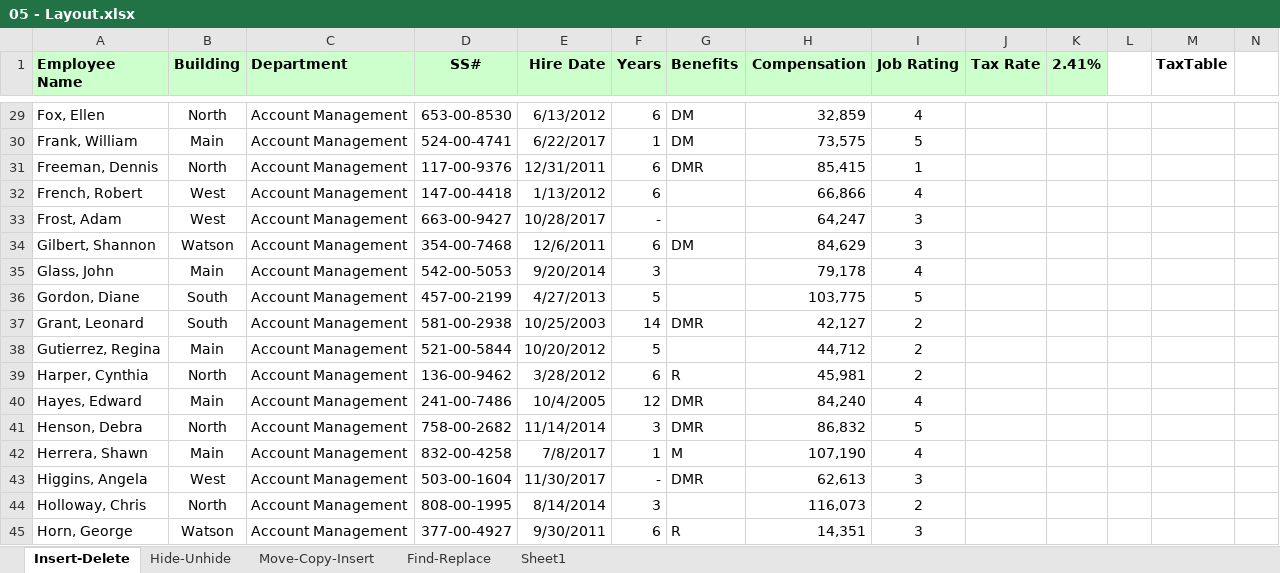
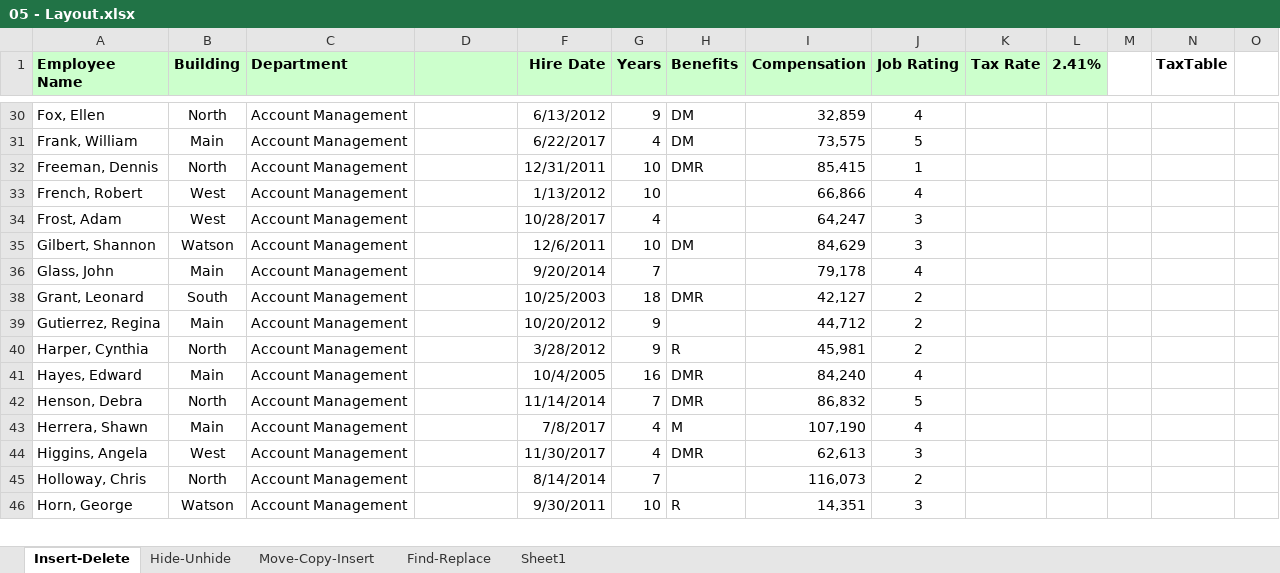
Before and after one commit to Muntaha-Islam0019/Excel-Esseential-Training, an Excel workbook: Resources/Exercise Files/Ch05/05 - Layout.xlsx, sheet Insert-Delete, drawn as a sheet; only a part is shown, gaps mark what is left out; values as stored, in another font and other column widths than the file's, no borders; removed rows and columns are numbered as before the commit, all else as after; rows hold the shown columns only; the diff covers the shown part only; the diff names each change by its address in the sheet, - before the commit and + after, or states it on an @@ line.

```diff
--- a/Resources/Exercise Files/Ch05/05 - Layout.xlsx (sheet Insert-Delete)
+++ b/Resources/Exercise Files/Ch05/05 - Layout.xlsx (sheet Insert-Delete)
-D1: SS#
+D1: (empty)
-D30: 653-00-8530
+D30: (empty)
-G30 (Years): 6
+G30 (Years): 9
-D31: 524-00-4741
+D31: (empty)
-G31 (Years): 1
+G31 (Years): 4
-D32: 117-00-9376
+D32: (empty)
-G32:G33 (Years): 6
+G32:G33 (Years): 10
-D33: 147-00-4418
+D33: (empty)
-D34: 663-00-9427
+D34: (empty)
-G34 (Years): -
+G34 (Years): 4
-D35: 354-00-7468
+D35: (empty)
-G35 (Years): 6
+G35 (Years): 10
-D36: 542-00-5053
+D36: (empty)
-G36 (Years): 3
+G36 (Years): 7
-row 36: Gordon, Diane | South | Account Management | 457-00-2199 | 4/27/2013 | 5 |  | 103,775 | 5
-D38: 581-00-2938
+D38: (empty)
-G38 (Years): 14
+G38 (Years): 18
-D39: 521-00-5844
+D39: (empty)
-G39 (Years): 5
+G39 (Years): 9
-D40: 136-00-9462
+D40: (empty)
-G40 (Years): 6
+G40 (Years): 9
-D41: 241-00-7486
+D41: (empty)
-G41 (Years): 12
+G41 (Years): 16
-D42: 758-00-2682
+D42: (empty)
-G42 (Years): 3
+G42 (Years): 7
-D43: 832-00-4258
+D43: (empty)
-G43 (Years): 1
+G43 (Years): 4
-D44: 503-00-1604
+D44: (empty)
-G44 (Years): -
+G44 (Years): 4
-D45: 808-00-1995
+D45: (empty)
-G45 (Years): 3
+G45 (Years): 7
-D46: 377-00-4927
+D46: (empty)
-G46 (Years): 6
+G46 (Years): 10
```
Also changed, not shown: 1 added row, 1529 edited cells and cell formats elsewhere in this sheet, sheet Move-Copy-Insert, sheet Find-Replace, sheet Hide-Unhide.
